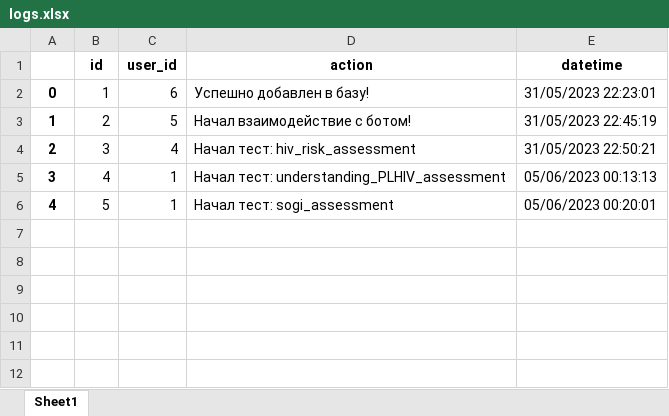
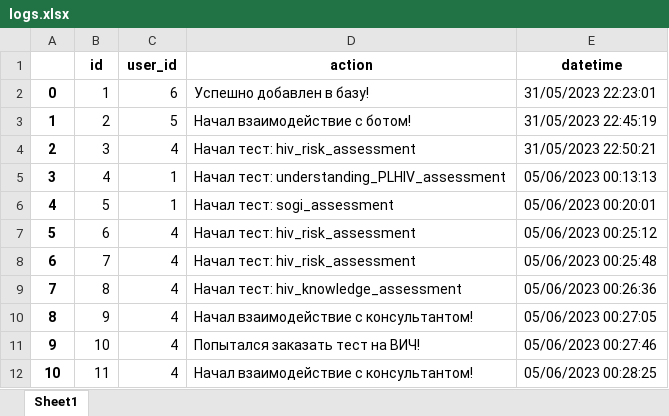
Before and after one commit to Meorwik/DKPSupportBot, an Excel workbook: data/database_backup/logs.xlsx, sheet Sheet1, drawn as a sheet; values as stored, in another font and other column widths than the file's, no borders; the diff names each change by its address in the sheet, - before the commit and + after, or states it on an @@ line.

```diff
--- a/data/database_backup/logs.xlsx (sheet Sheet1)
+++ b/data/database_backup/logs.xlsx (sheet Sheet1)
+row 7: 5 | 6 | 4 | Начал тест: hiv_risk_assessment | 05/06/2023 00:25:12
+row 8: 6 | 7 | 4 | Начал тест: hiv_risk_assessment | 05/06/2023 00:25:48
+row 9: 7 | 8 | 4 | Начал тест: hiv_knowledge_assessment | 05/06/2023 00:26:36
+row 10: 8 | 9 | 4 | Начал взаимодействие с консультантом! | 05/06/2023 00:27:05
+row 11: 9 | 10 | 4 | Попытался заказать тест на ВИЧ! | 05/06/2023 00:27:46
+row 12: 10 | 11 | 4 | Начал взаимодействие с консультантом! | 05/06/2023 00:28:25
```
Also changed, not shown: data/database_backup/tests.xlsx, 1 other file.
